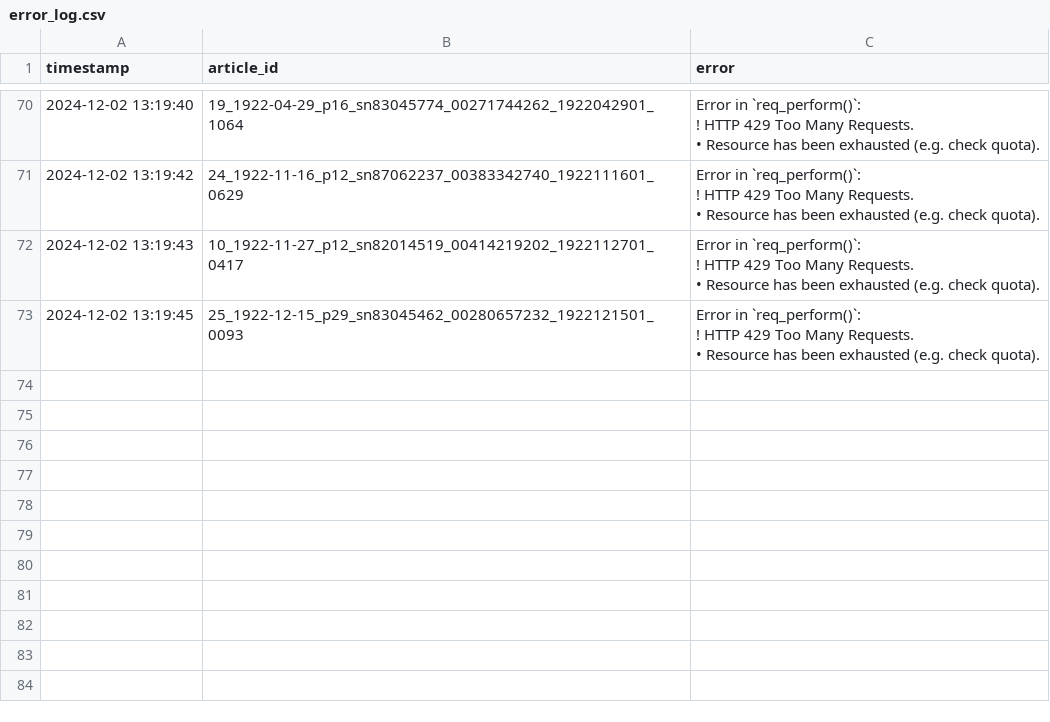
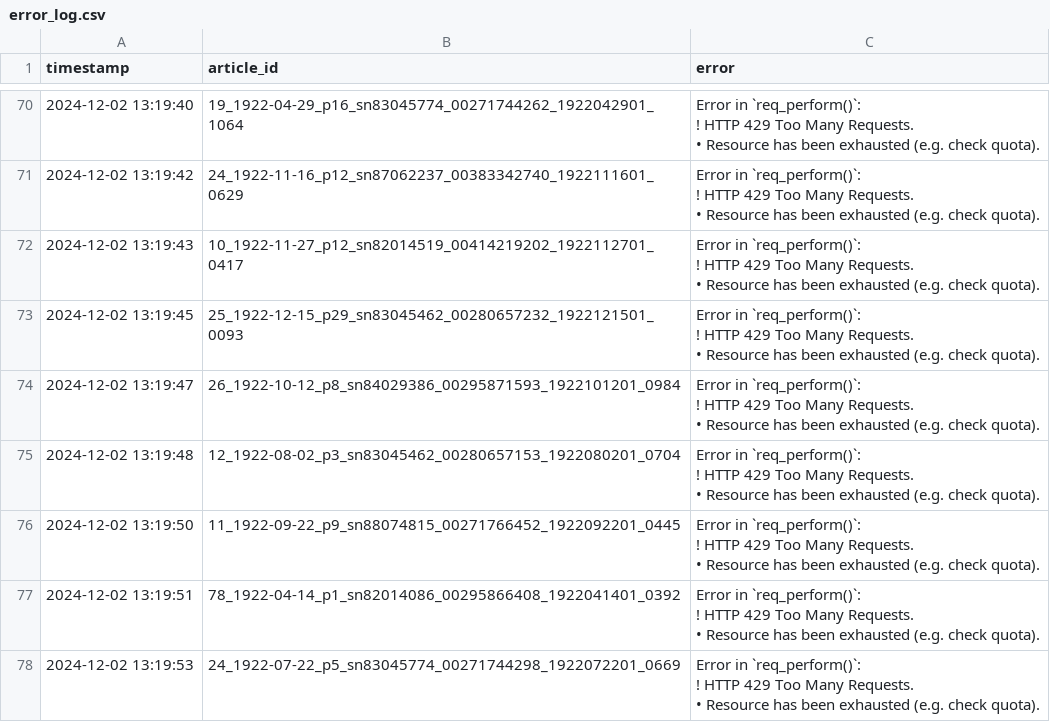
Before and after one commit to smussenden/CompText_Jour_smussenden, a CSV file: final_project/llm_responses/gemini/gemini-1.5-pro/error_log.csv, drawn as a sheet; only a part is shown, gaps mark what is left out; ↵ is a line break in a cell; the diff names each change by its address in the sheet, - before the commit and + after, or states it on an @@ line.

```diff
--- a/final_project/llm_responses/gemini/gemini-1.5-pro/error_log.csv
+++ b/final_project/llm_responses/gemini/gemini-1.5-pro/error_log.csv
+row 74: 2024-12-02 13:19:47 | 26_1922-10-12_p8_sn84029386_00295871593_1922101201_0984 | Error in `req_perform()`: ↵ ! HTTP 429 Too Many Requests. ↵ • Resource has been exhausted (e.g. check quota).
+row 75: 2024-12-02 13:19:48 | 12_1922-08-02_p3_sn83045462_00280657153_1922080201_0704 | Error in `req_perform()`: ↵ ! HTTP 429 Too Many Requests. ↵ • Resource has been exhausted (e.g. check quota).
+row 76: 2024-12-02 13:19:50 | 11_1922-09-22_p9_sn88074815_00271766452_1922092201_0445 | Error in `req_perform()`: ↵ ! HTTP 429 Too Many Requests. ↵ • Resource has been exhausted (e.g. check quota).
+row 77: 2024-12-02 13:19:51 | 78_1922-04-14_p1_sn82014086_00295866408_1922041401_0392 | Error in `req_perform()`: ↵ ! HTTP 429 Too Many Requests. ↵ • Resource has been exhausted (e.g. check quota).
+row 78: 2024-12-02 13:19:53 | 24_1922-07-22_p5_sn83045774_00271744298_1922072201_0669 | Error in `req_perform()`: ↵ ! HTTP 429 Too Many Requests. ↵ • Resource has been exhausted (e.g. check quota).
```
Also changed, not shown: final_project/llm_responses/gemini/gemini-exp-1121/error_log.csv, final_project/llm_responses/groq/llama3-70b-8192/error_log.csv, 24 other files.
